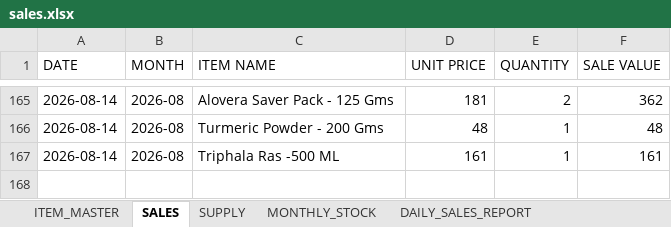
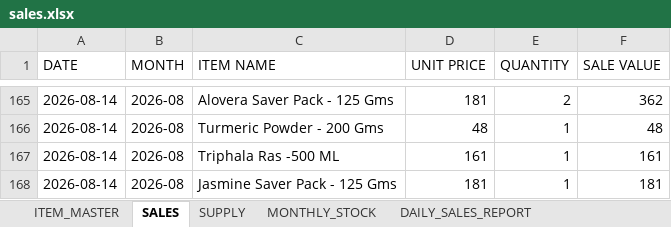
Before and after one commit to suryasai693-lang/daily_sales_website, an Excel workbook: data/sales.xlsx, sheet SALES, drawn as a sheet; only a part is shown, gaps mark what is left out; values as stored, in another font and other column widths than the file's, no borders; the diff names each change by its address in the sheet, - before the commit and + after, or states it on an @@ line.

Commit message:
Update sales.xlsx from DailyStock

```diff
--- a/data/sales.xlsx (sheet SALES)
+++ b/data/sales.xlsx (sheet SALES)
+row 168: 2026-08-14 | 2026-08 | Jasmine Saver Pack - 125 Gms | 181 | 1 | 181
```
Also changed, not shown: sheet DAILY_SALES_REPORT, sheet MONTHLY_STOCK.
